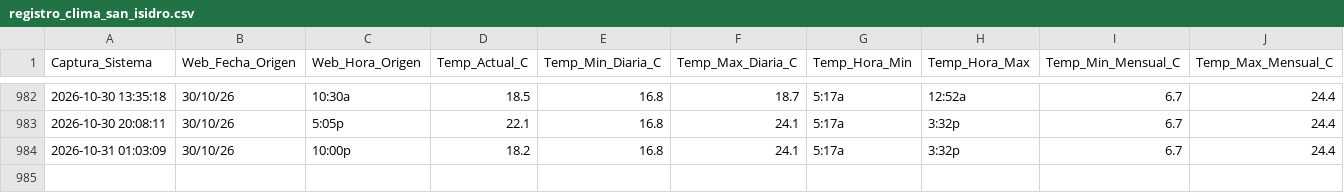
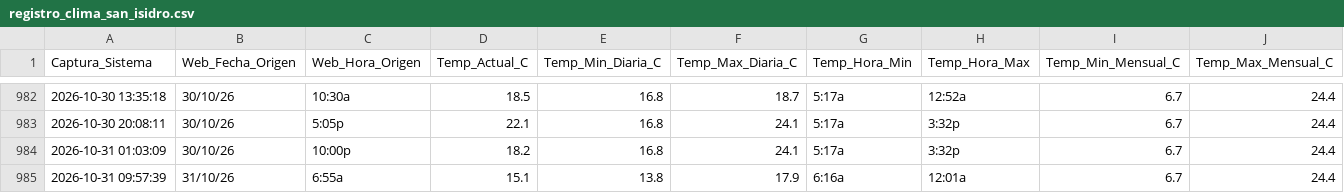
Before and after one commit to wenchis-code/clima-san-isidro, a CSV file: registro_clima_san_isidro.csv, drawn as a sheet; only a part is shown, gaps mark what is left out; rows hold the shown columns only; the diff names each change by its address in the sheet, - before the commit and + after, or states it on an @@ line.

Commit message:
Captura exitosa Sat Oct 31 09:57:39 UTC 2026

```diff
--- a/registro_clima_san_isidro.csv
+++ b/registro_clima_san_isidro.csv
+row 985: 2026-10-31 09:57:39 | 31/10/26 | 6:55a | 15.1 | 13.8 | 17.9 | 6:16a | 12:01a | 6.7 | 24.4
```
